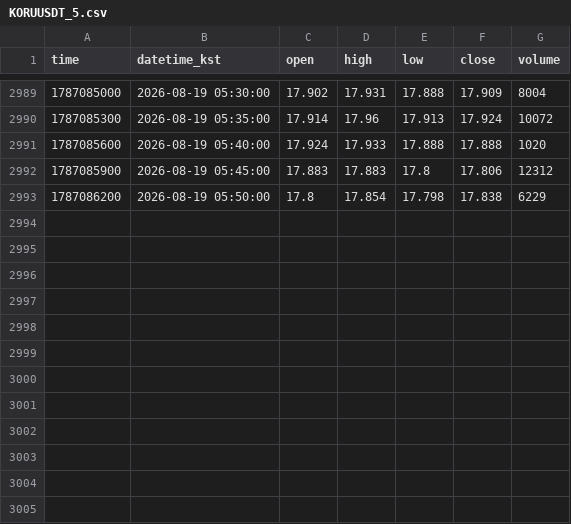
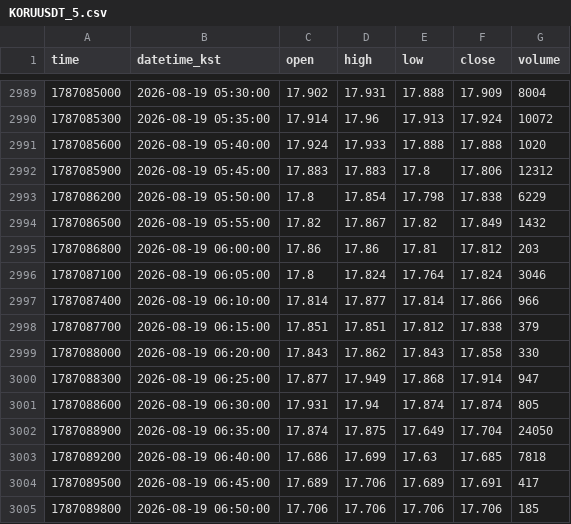
Before and after one commit to akfkajrmf1-debug/koru-data, a CSV file: data/KORUUSDT_5.csv, drawn as a sheet; only a part is shown, gaps mark what is left out.

```diff
--- a/data/KORUUSDT_5.csv
+++ b/data/KORUUSDT_5.csv
@@ -2993 +2993,13 @@ time,datetime_kst,open,high,low,close,volume
 1787086200,2026-08-19 05:50:00,17.8,17.854,17.798,17.838,6229
+1787086500,2026-08-19 05:55:00,17.82,17.867,17.82,17.849,1432
+1787086800,2026-08-19 06:00:00,17.86,17.86,17.81,17.812,203
+1787087100,2026-08-19 06:05:00,17.8,17.824,17.764,17.824,3046
+1787087400,2026-08-19 06:10:00,17.814,17.877,17.814,17.866,966
+1787087700,2026-08-19 06:15:00,17.851,17.851,17.812,17.838,379
+1787088000,2026-08-19 06:20:00,17.843,17.862,17.843,17.858,330
+1787088300,2026-08-19 06:25:00,17.877,17.949,17.868,17.914,947
+1787088600,2026-08-19 06:30:00,17.931,17.94,17.874,17.874,805
+1787088900,2026-08-19 06:35:00,17.874,17.875,17.649,17.704,24050
+1787089200,2026-08-19 06:40:00,17.686,17.699,17.63,17.685,7818
+1787089500,2026-08-19 06:45:00,17.689,17.706,17.689,17.691,417
+1787089800,2026-08-19 06:50:00,17.706,17.706,17.706,17.706,185
```
Also changed, not shown: data/KORUUSDT_15.csv, data/KORUUSDT_60.csv, 8 other files.
